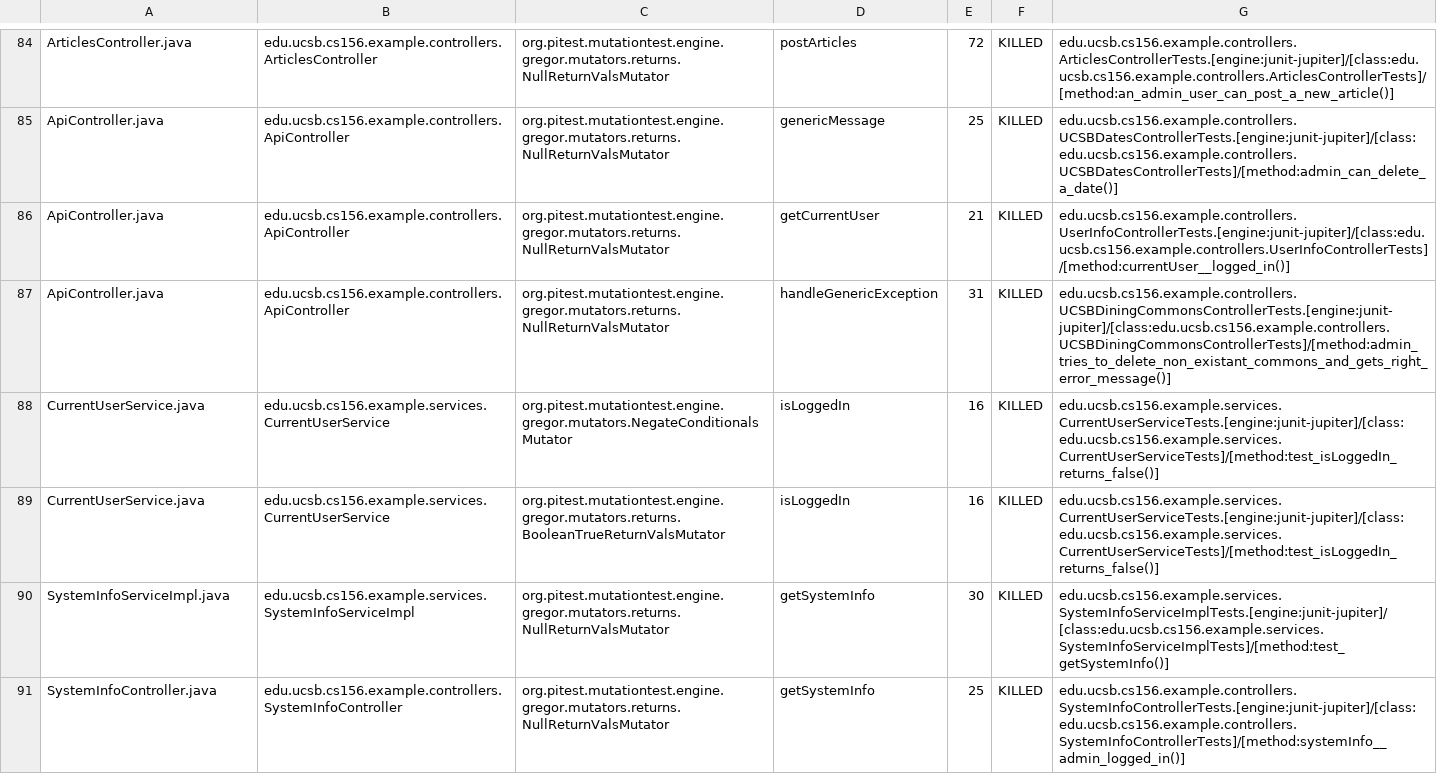
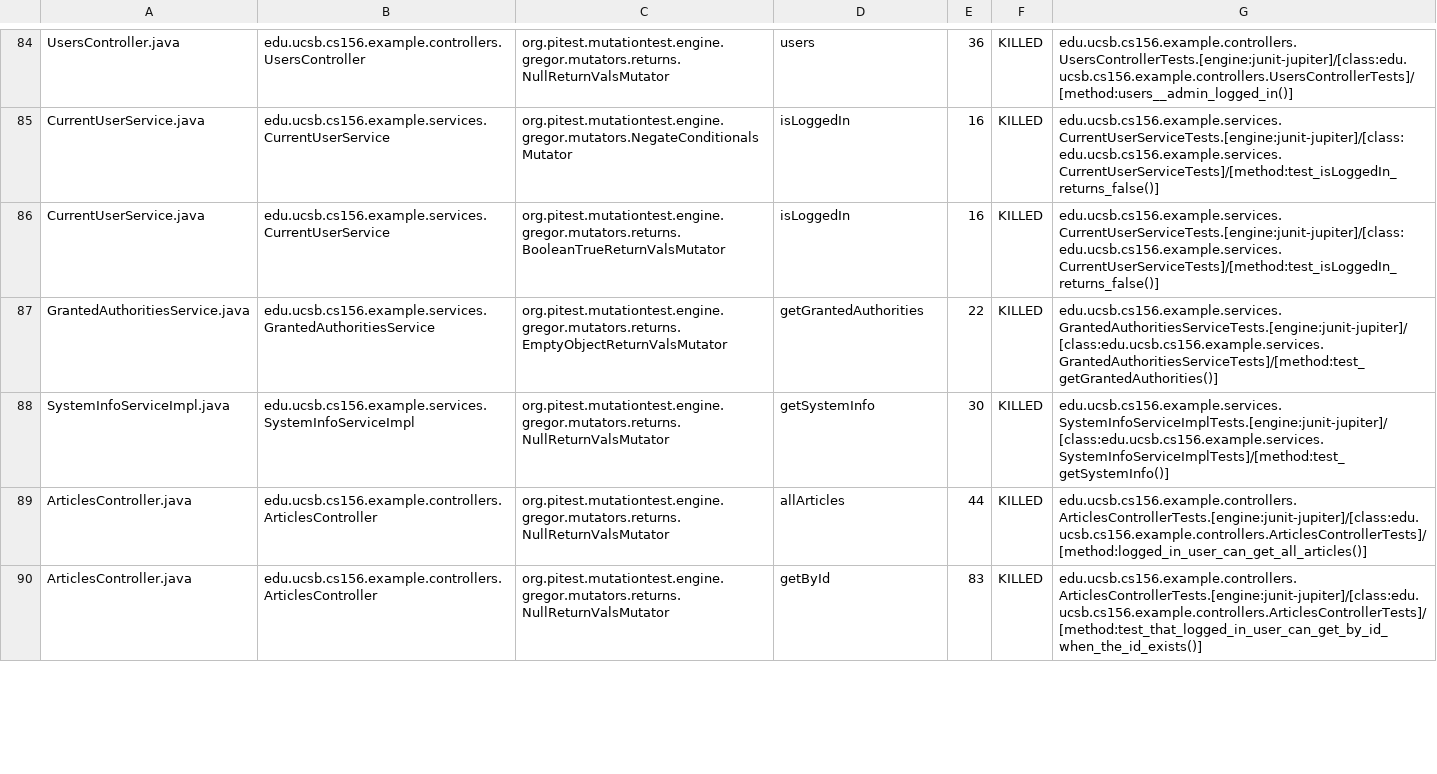
Before and after one commit to ucsb-cs156-s24/team02-s24-4pm-5, a CSV file: pitest/mutations.csv, drawn as a sheet; only a part is shown, gaps mark what is left out; removed rows and columns are numbered as before the commit, all else as after; the diff covers the shown part only; the diff names each change by its address in the sheet, - before the commit and + after, or states it on an @@ line.

Commit message:
Deploying to gh-pages from @ ucsb-cs156-s24/team02-s24-4pm-5@64aa57882b1b5e455901a56e4eddf43988b0b8f9 🚀

```diff
--- a/pitest/mutations.csv
+++ b/pitest/mutations.csv
-A84: ArticlesController.java
+A84: UsersController.java
-B84: edu.ucsb.cs156.example.controllers.ArticlesController
+B84: edu.ucsb.cs156.example.controllers.UsersController
-D84: postArticles
+D84: users
-E84: 72
+E84: 36
-G84: edu.ucsb.cs156.example.controllers.ArticlesControllerTests.[engine:junit-jupiter]/[class:edu.ucsb.cs156.example.controllers.ArticlesControllerTests]/[method:an_admin_user_can_post_a_new_article()]
+G84: edu.ucsb.cs156.example.controllers.UsersControllerTests.[engine:junit-jupiter]/[class:edu.ucsb.cs156.example.controllers.UsersControllerTests]/[method:users__admin_logged_in()]
@@ row 85 moved to row 1: ApiController.java @@
@@ row 86 moved to row 2: ApiController.java @@
-row 87: ApiController.java | edu.ucsb.cs156.example.controllers.ApiController | org.pitest.mutationtest.engine.gregor.mutators.returns.NullReturnValsMutator | handleGenericException | 31 | KILLED | edu.ucsb.cs156.example.controllers.UCSBDiningCommonsControllerTests.[engine:junit-jupiter]/[class:edu.ucsb.cs156.example.controllers.UCSBDiningCommonsControllerTests]/[method:admin_tries_to_delete_non_existant_commons_and_gets_right_error_message()]
@@ row 94 moved to row 87: GrantedAuthoritiesService.java @@
@@ row 78 moved to row 89: ArticlesController.java @@
-A90: SystemInfoController.java
+A90: ArticlesController.java
-B90: edu.ucsb.cs156.example.controllers.SystemInfoController
+B90: edu.ucsb.cs156.example.controllers.ArticlesController
-D90: getSystemInfo
+D90: getById
-E90: 25
+E90: 83
-G90: edu.ucsb.cs156.example.controllers.SystemInfoControllerTests.[engine:junit-jupiter]/[class:edu.ucsb.cs156.example.controllers.SystemInfoControllerTests]/[method:systemInfo__admin_logged_in()]
+G90: edu.ucsb.cs156.example.controllers.ArticlesControllerTests.[engine:junit-jupiter]/[class:edu.ucsb.cs156.example.controllers.ArticlesControllerTests]/[method:test_that_logged_in_user_can_get_by_id_when_the_id_exists()]
```
Also changed, not shown: 8 added rows, 5 removed rows, 56 moved rows and 10 edited cells elsewhere in this file, 16 other files.
